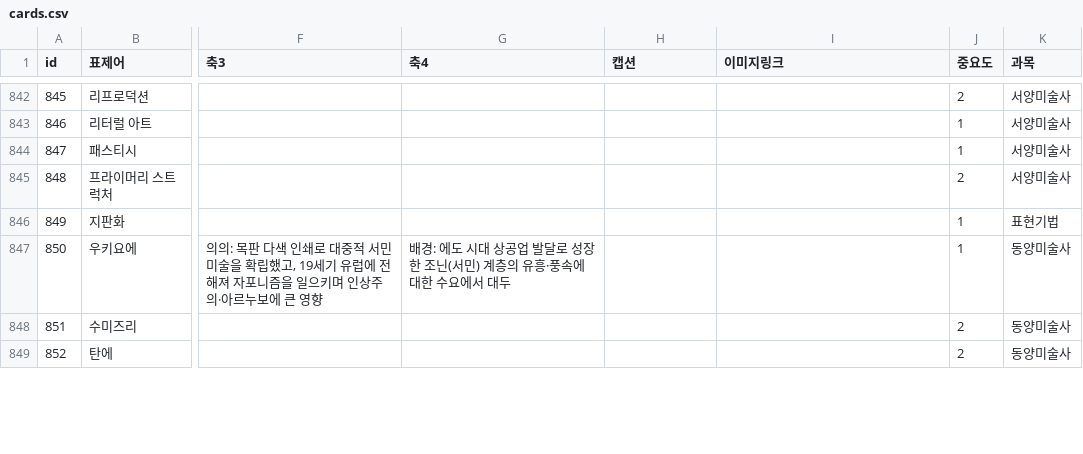
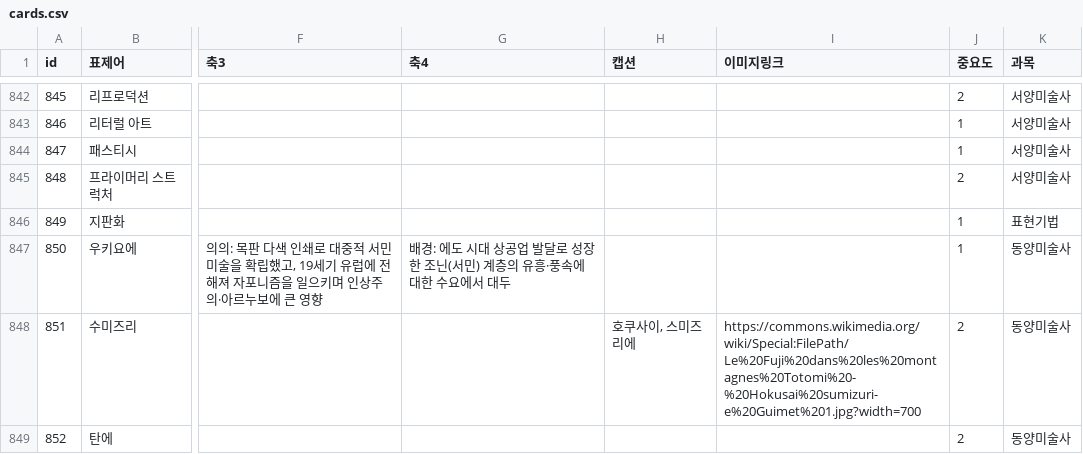
Before and after one commit to robotkiwi2/ArtFlashCard, a CSV file: data/cards.csv, drawn as a sheet; only a part is shown, gaps mark what is left out; the diff covers the shown part only; the diff names each change by its address in the sheet, - before the commit and + after, or states it on an @@ line.

```diff
--- a/data/cards.csv
+++ b/data/cards.csv
-H848 (캡션): (empty)
+H848 (캡션): 호쿠사이, 스미즈리에
-I848 (이미지링크): (empty)
+I848 (이미지링크): https://commons.wikimedia.org/wiki/Special:FilePath/Le%20Fuji%20dans%20les%20montagnes%20Totomi%20-%20Hokusai%20sumizuri-e%20Guimet%201.jpg?width=700
```
Also changed, not shown: 46 edited cells elsewhere in this file.
